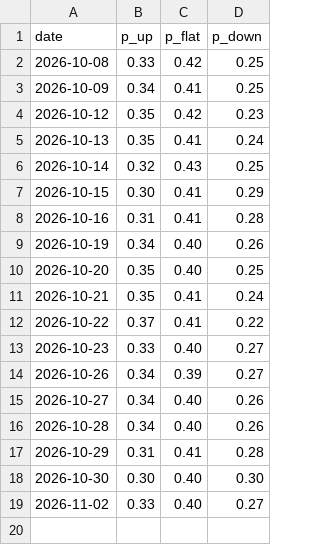
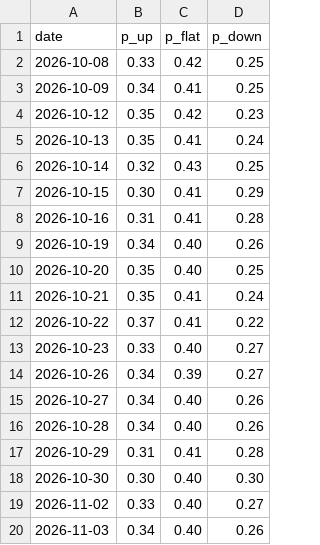
Before and after one commit to beyzlore/diamas, a CSV file: results/forecast_log.csv, drawn as a sheet.

```diff
--- a/results/forecast_log.csv
+++ b/results/forecast_log.csv
@@ -19 +19,2 @@ date,p_up,p_flat,p_down
 2026-11-02,0.33,0.40,0.27
+2026-11-03,0.34,0.40,0.26
```
Also changed, not shown: 1 other file.
